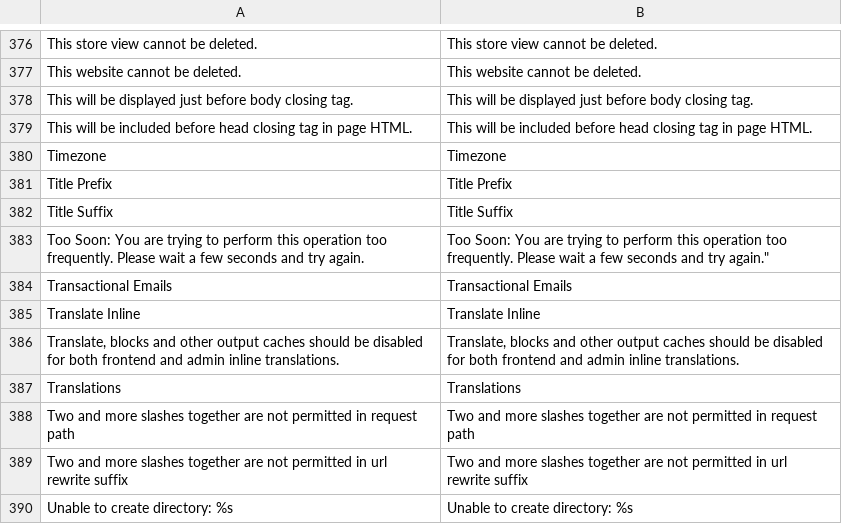
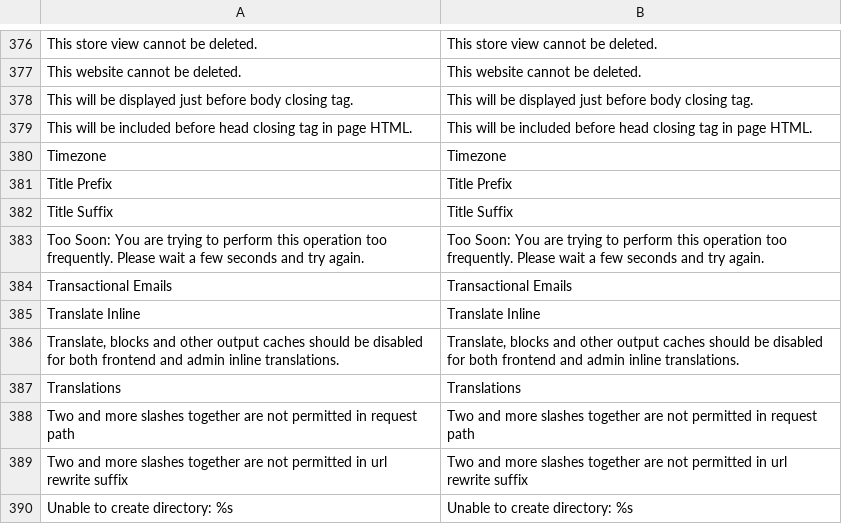
Before and after one commit to fballiano/openmage, a CSV file: app/locale/en_US/Mage_Core.csv, drawn as a sheet; only a part is shown, gaps mark what is left out.

```diff
--- a/app/locale/en_US/Mage_Core.csv
+++ b/app/locale/en_US/Mage_Core.csv
@@ -386,3 +386,3 @@
 "Title Suffix","Title Suffix"
-"Too Soon: You are trying to perform this operation too frequently. Please wait a few seconds and try again.",""Too Soon: You are trying to perform this operation too frequently. Please wait a few seconds and try again."
+"Too Soon: You are trying to perform this operation too frequently. Please wait a few seconds and try again.","Too Soon: You are trying to perform this operation too frequently. Please wait a few seconds and try again."
 "Transactional Emails","Transactional Emails"
```
Also changed, not shown: 4 other files.
